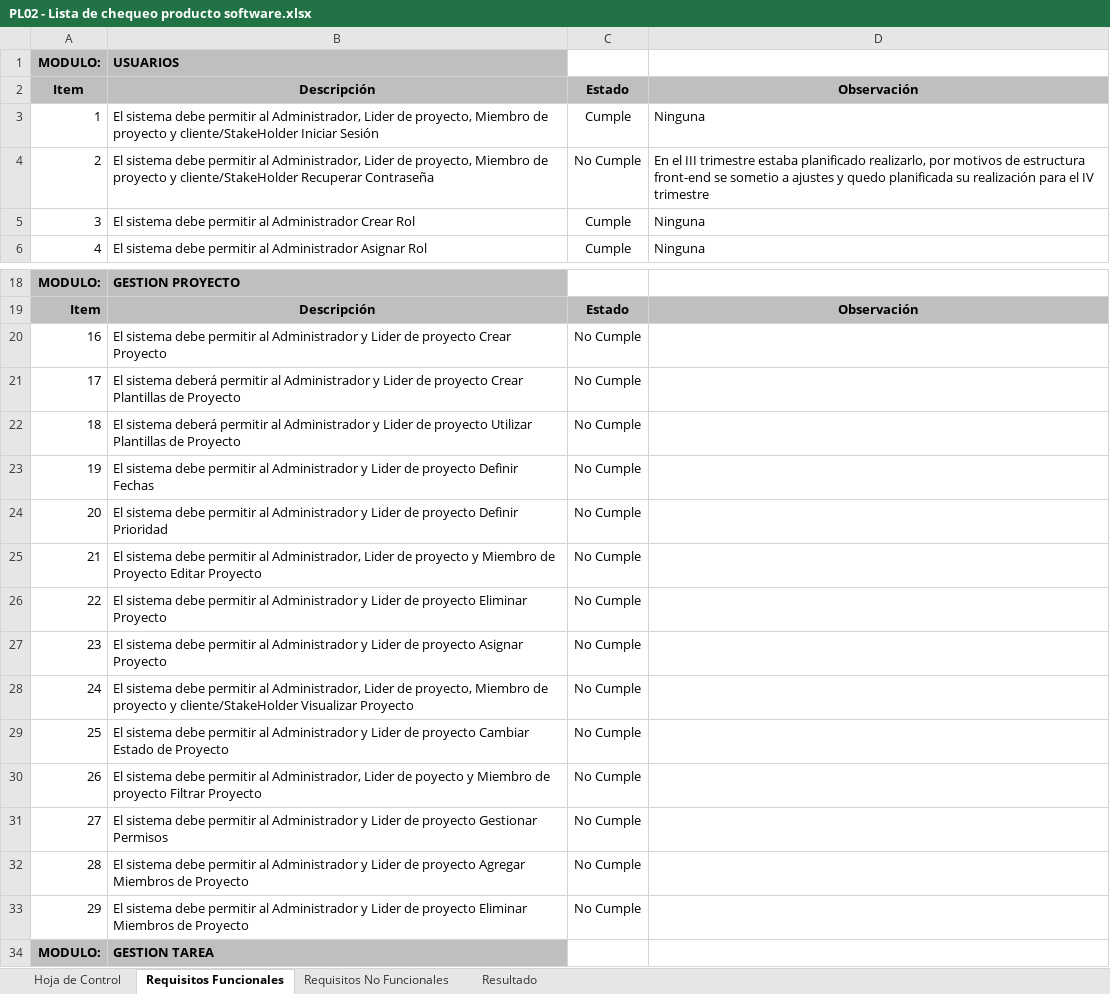
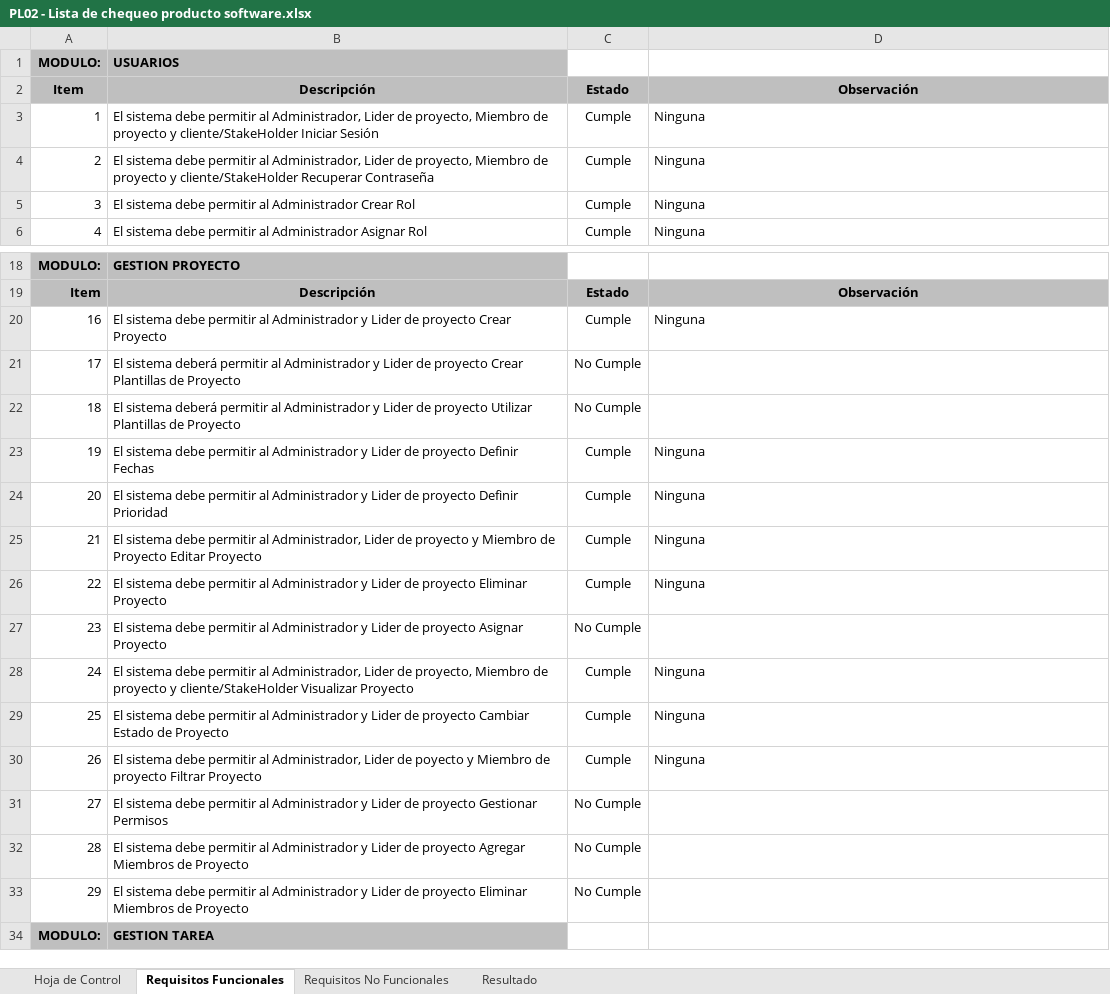
Before and after one commit to FGFERNAN/TaskMasterPro, an Excel workbook: docs/trim04/04_Modelo_de_Calidad/PL02 - Lista de chequeo producto software.xlsx, sheet Requisitos Funcionales, drawn as a sheet; only a part is shown, gaps mark what is left out; values as stored, in another font and other column widths than the file's, no borders; the diff names each change by its address in the sheet, - before the commit and + after, or states it on an @@ line.

Commit message:
Ultimos ajustes de conexion de backend con frontend deñ CRUD de proyectos

```diff
--- a/docs/trim04/04_Modelo_de_Calidad/PL02 - Lista de chequeo producto software.xlsx (sheet Requisitos Funcionales)
+++ b/docs/trim04/04_Modelo_de_Calidad/PL02 - Lista de chequeo producto software.xlsx (sheet Requisitos Funcionales)
-C4: No Cumple
+C4: Cumple
-D4: En el III trimestre estaba planificado realizarlo, por motivos de estructura front-end se sometio a ajustes y quedo planificada su realización para el IV trimestre
+D4: Ninguna
-C20: No Cumple
+C20: Cumple
-D20: (empty)
+D20: Ninguna
-C23:C26: No Cumple
+C23:C26: Cumple
-D23:D26: (empty)
+D23:D26: Ninguna
-C28:C30: No Cumple
+C28:C30: Cumple
-D28:D30: (empty)
+D28:D30: Ninguna
```
Also changed, not shown: sheet Resultado, sheet Hoja de Control, 12 other files.
